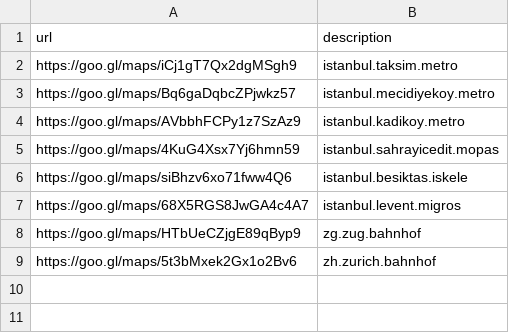
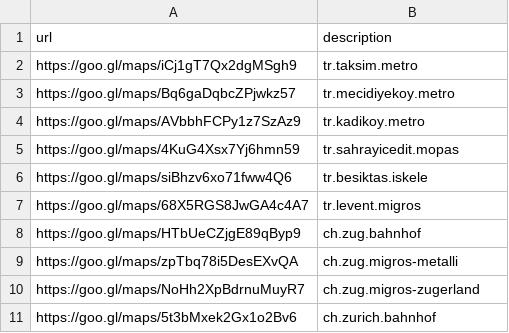
Before and after one commit to metebalci/gmaps_popular_times_carbon, a CSV file: urls.csv, drawn as a sheet.

```diff
--- a/urls.csv
+++ b/urls.csv
@@ -1,9 +1,11 @@
 url,description
-https://goo.gl/maps/iCj1gT7Qx2dgMSgh9,istanbul.taksim.metro
-https://goo.gl/maps/Bq6gaDqbcZPjwkz57,istanbul.mecidiyekoy.metro
-https://goo.gl/maps/AVbbhFCPy1z7SzAz9,istanbul.kadikoy.metro
-https://goo.gl/maps/4KuG4Xsx7Yj6hmn59,istanbul.sahrayicedit.mopas
-https://goo.gl/maps/siBhzv6xo71fww4Q6,istanbul.besiktas.iskele
-https://goo.gl/maps/68X5RGS8JwGA4c4A7,istanbul.levent.migros
-https://goo.gl/maps/HTbUeCZjgE89qByp9,zg.zug.bahnhof
-https://goo.gl/maps/5t3bMxek2Gx1o2Bv6,zh.zurich.bahnhof
+https://goo.gl/maps/iCj1gT7Qx2dgMSgh9,tr.taksim.metro
+https://goo.gl/maps/Bq6gaDqbcZPjwkz57,tr.mecidiyekoy.metro
+https://goo.gl/maps/AVbbhFCPy1z7SzAz9,tr.kadikoy.metro
+https://goo.gl/maps/4KuG4Xsx7Yj6hmn59,tr.sahrayicedit.mopas
+https://goo.gl/maps/siBhzv6xo71fww4Q6,tr.besiktas.iskele
+https://goo.gl/maps/68X5RGS8JwGA4c4A7,tr.levent.migros
+https://goo.gl/maps/HTbUeCZjgE89qByp9,ch.zug.bahnhof
+https://goo.gl/maps/zpTbq78i5DesEXvQA,ch.zug.migros-metalli
+https://goo.gl/maps/NoHh2XpBdrnuMuyR7,ch.zug.migros-zugerland
+https://goo.gl/maps/5t3bMxek2Gx1o2Bv6,ch.zurich.bahnhof
```
Also changed, not shown: 1 other file.
